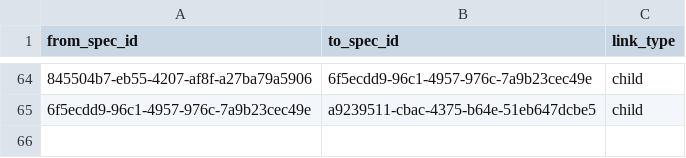
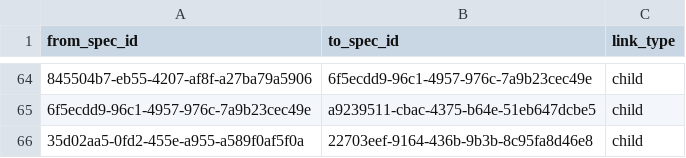
Before and after one commit to zamm-dev/zamm-golang-mvp-11, a CSV file: .zamm/spec-links.csv, drawn as a sheet; only a part is shown, gaps mark what is left out; the diff names each change by its address in the sheet, - before the commit and + after, or states it on an @@ line.

```diff
--- a/.zamm/spec-links.csv
+++ b/.zamm/spec-links.csv
+row 66: 35d02aa5-0fd2-455e-a955-a589f0af5f0a | 22703eef-9164-436b-9b3b-8c95fa8d46e8 | child
```
Also changed, not shown: .zamm/commit-links.csv, 1 other file.
